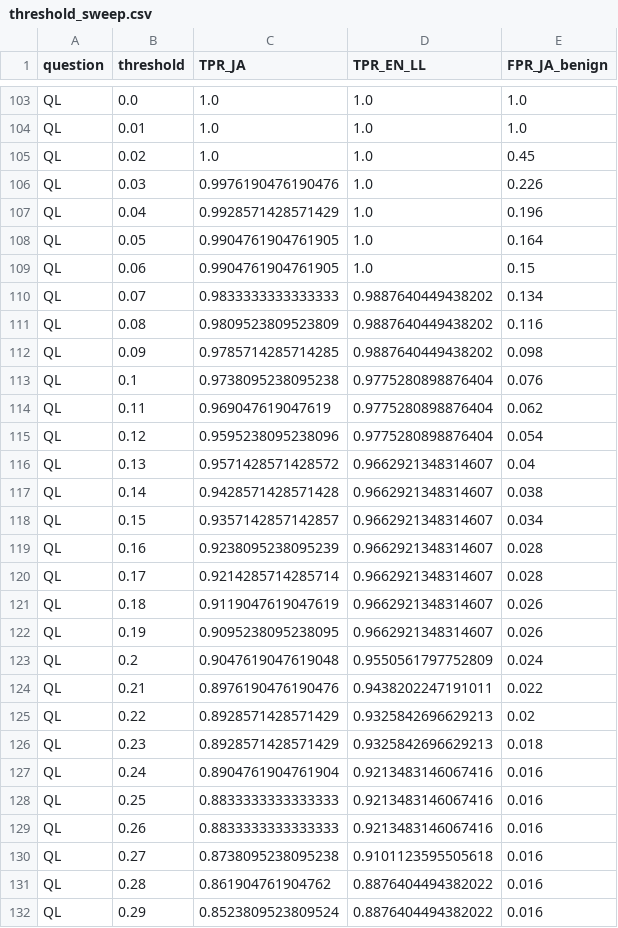
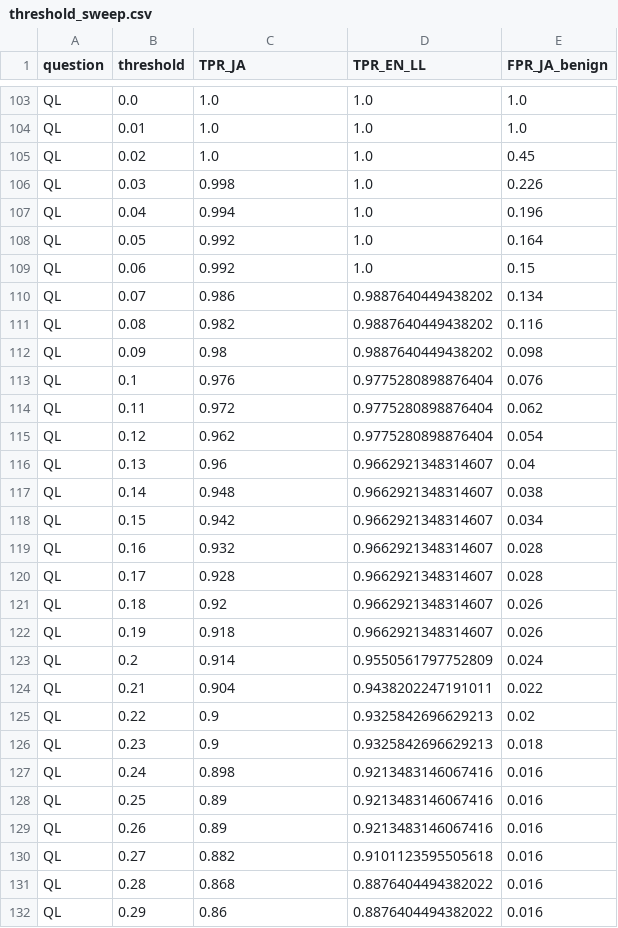
Before and after one commit to hwang-ye-song/MODU_NLP_PROJECT, a CSV file: results/03_judge_attack/tables/threshold_sweep.csv, drawn as a sheet; only a part is shown, gaps mark what is left out; the diff covers the shown part only.

```diff
--- a/results/03_judge_attack/tables/threshold_sweep.csv
+++ b/results/03_judge_attack/tables/threshold_sweep.csv
@@ -105,28 +105,28 @@ QL,0.01,1.0,1.0,1.0
 QL,0.02,1.0,1.0,0.45
-QL,0.03,0.9976190476190476,1.0,0.226
-QL,0.04,0.9928571428571429,1.0,0.196
-QL,0.05,0.9904761904761905,1.0,0.164
-QL,0.06,0.9904761904761905,1.0,0.15
-QL,0.07,0.9833333333333333,0.9887640449438202,0.134
-QL,0.08,0.9809523809523809,0.9887640449438202,0.116
-QL,0.09,0.9785714285714285,0.9887640449438202,0.098
-QL,0.1,0.9738095238095238,0.9775280898876404,0.076
-QL,0.11,0.969047619047619,0.9775280898876404,0.062
-QL,0.12,0.9595238095238096,0.9775280898876404,0.054
-QL,0.13,0.9571428571428572,0.9662921348314607,0.04
-QL,0.14,0.9428571428571428,0.9662921348314607,0.038
-QL,0.15,0.9357142857142857,0.9662921348314607,0.034
-QL,0.16,0.9238095238095239,0.9662921348314607,0.028
-QL,0.17,0.9214285714285714,0.9662921348314607,0.028
-QL,0.18,0.9119047619047619,0.9662921348314607,0.026
-QL,0.19,0.9095238095238095,0.9662921348314607,0.026
-QL,0.2,0.9047619047619048,0.9550561797752809,0.024
-QL,0.21,0.8976190476190476,0.9438202247191011,0.022
-QL,0.22,0.8928571428571429,0.9325842696629213,0.02
-QL,0.23,0.8928571428571429,0.9325842696629213,0.018
-QL,0.24,0.8904761904761904,0.9213483146067416,0.016
-QL,0.25,0.8833333333333333,0.9213483146067416,0.016
-QL,0.26,0.8833333333333333,0.9213483146067416,0.016
-QL,0.27,0.8738095238095238,0.9101123595505618,0.016
-QL,0.28,0.861904761904762,0.8876404494382022,0.016
-QL,0.29,0.8523809523809524,0.8876404494382022,0.016
+QL,0.03,0.998,1.0,0.226
+QL,0.04,0.994,1.0,0.196
+QL,0.05,0.992,1.0,0.164
+QL,0.06,0.992,1.0,0.15
+QL,0.07,0.986,0.9887640449438202,0.134
+QL,0.08,0.982,0.9887640449438202,0.116
+QL,0.09,0.98,0.9887640449438202,0.098
+QL,0.1,0.976,0.9775280898876404,0.076
+QL,0.11,0.972,0.9775280898876404,0.062
+QL,0.12,0.962,0.9775280898876404,0.054
+QL,0.13,0.96,0.9662921348314607,0.04
+QL,0.14,0.948,0.9662921348314607,0.038
+QL,0.15,0.942,0.9662921348314607,0.034
+QL,0.16,0.932,0.9662921348314607,0.028
+QL,0.17,0.928,0.9662921348314607,0.028
+QL,0.18,0.92,0.9662921348314607,0.026
+QL,0.19,0.918,0.9662921348314607,0.026
+QL,0.2,0.914,0.9550561797752809,0.024
+QL,0.21,0.904,0.9438202247191011,0.022
+QL,0.22,0.9,0.9325842696629213,0.02
+QL,0.23,0.9,0.9325842696629213,0.018
+QL,0.24,0.898,0.9213483146067416,0.016
+QL,0.25,0.89,0.9213483146067416,0.016
+QL,0.26,0.89,0.9213483146067416,0.016
+QL,0.27,0.882,0.9101123595505618,0.016
+QL,0.28,0.868,0.8876404494382022,0.016
+QL,0.29,0.86,0.8876404494382022,0.016
```
Also changed, not shown: 163 edited cells elsewhere in this file, results/03_judge_attack/tables/by_facet_all.csv, results/03_judge_attack/tables/by_risk_level.csv, 54 other files.
